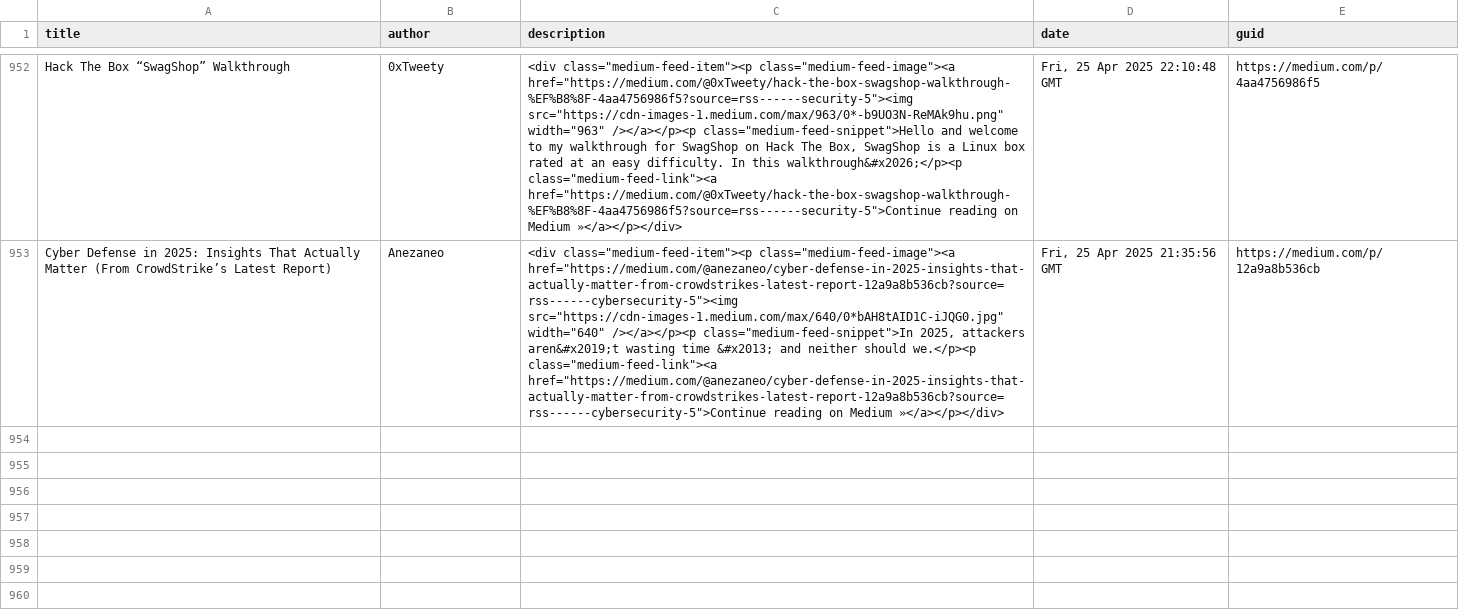
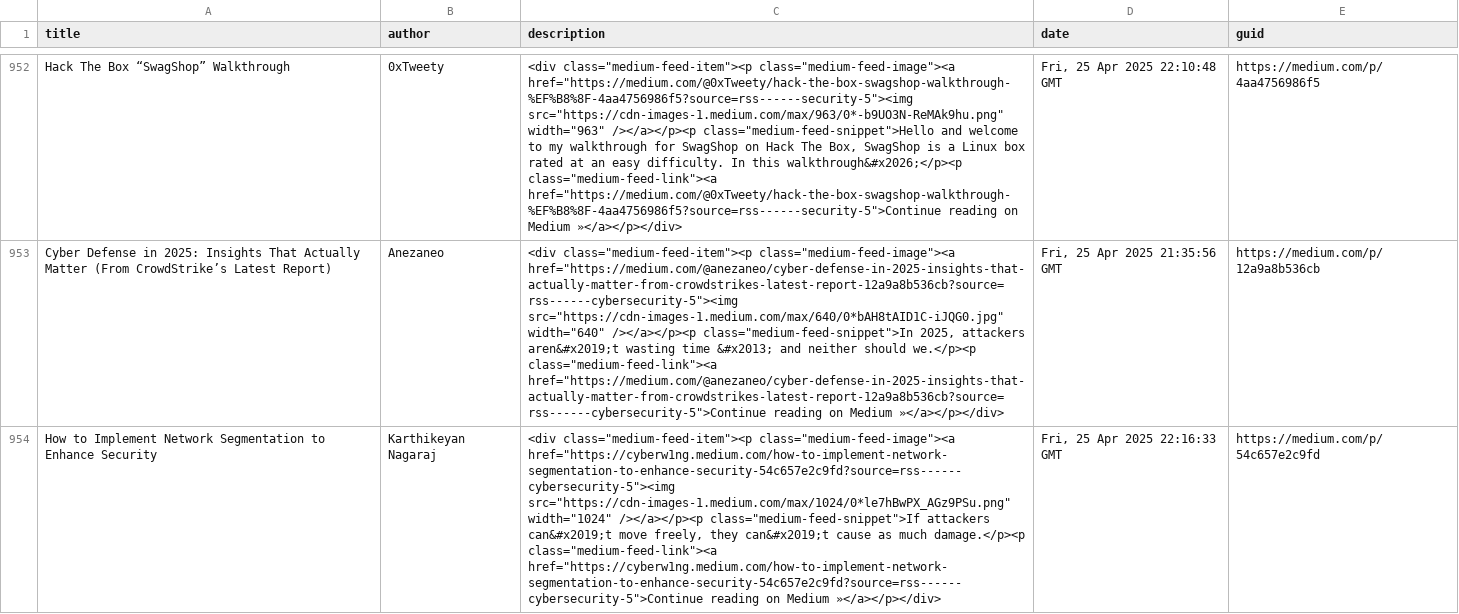
Before and after one commit to thexnumb/thexwriteup, a CSV file: articles.csv, drawn as a sheet; only a part is shown, gaps mark what is left out; the diff names each change by its address in the sheet, - before the commit and + after, or states it on an @@ line.

```diff
--- a/articles.csv
+++ b/articles.csv
+row 954: How to Implement Network Segmentation to Enhance Security | Karthikeyan Nagaraj | <div class="medium-feed-item"><p class="medium-feed-image"><a href="https://cyberw1ng.medium.com/how-to-implement-network-segmentation-to-enhance-security-54c657e2c9fd?source=rss------cybersecurity-5"><img src="https://cdn-images-1.medium.com/max/1024/0*le7hBwPX_AGz9PSu.png" width="1024" /></a></p><p class="medium-feed-snippet">If attackers can&#x2019;t move freely, they can&#x2019;t cause as much damage.</p><p class="medium-feed-link"><a href="https://cyberw1ng.medium.com/how-to-implement-network-segmentation-to-enhance-security-54c657e2c9fd?source=rss------cybersecurity-5">Continue reading on Medium »</a></p></div> | Fri, 25 Apr 2025 22:16:33 GMT | https://medium.com/p/54c657e2c9fd
```
Also changed, not shown: 1 other file.
